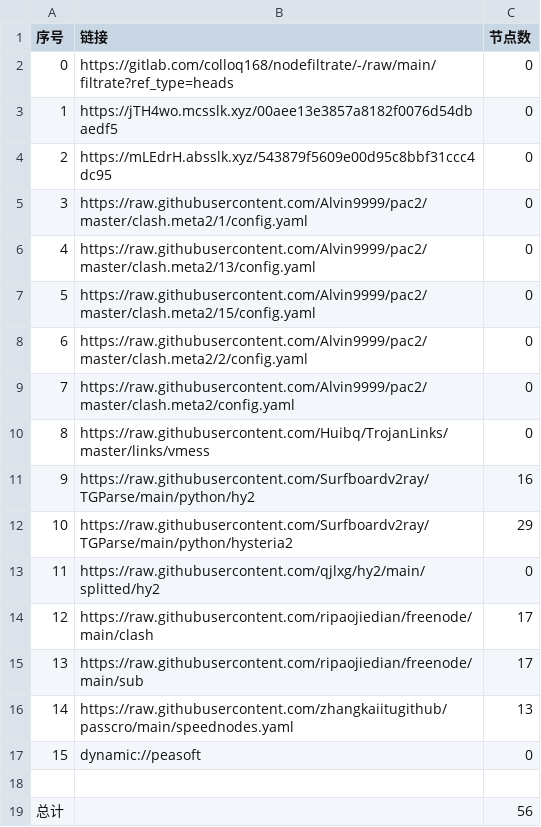
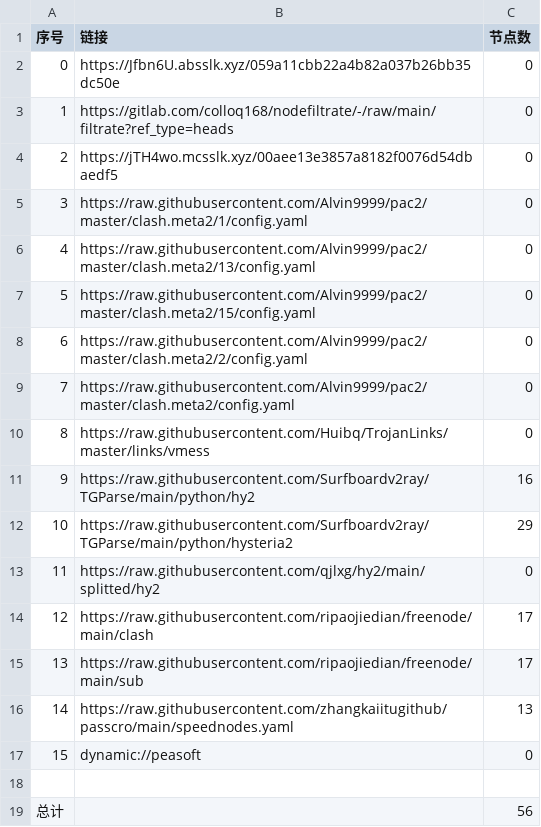
Before and after one commit to wjs-529/AutoMergePublicNodes, a CSV file: list_result.csv, drawn as a sheet.

```diff
--- a/list_result.csv
+++ b/list_result.csv
@@ -1,5 +1,5 @@
 序号,链接,节点数
-0,https://gitlab.com/colloq168/nodefiltrate/-/raw/main/filtrate?ref_type=heads,0
-1,https://jTH4wo.mcsslk.xyz/00aee13e3857a8182f0076d54dbaedf5,0
-2,https://mLEdrH.absslk.xyz/543879f5609e00d95c8bbf31ccc4dc95,0
+0,https://Jfbn6U.absslk.xyz/059a11cbb22a4b82a037b26bb35dc50e,0
+1,https://gitlab.com/colloq168/nodefiltrate/-/raw/main/filtrate?ref_type=heads,0
+2,https://jTH4wo.mcsslk.xyz/00aee13e3857a8182f0076d54dbaedf5,0
 3,https://raw.githubusercontent.com/Alvin9999/pac2/master/clash.meta2/1/config.yaml,0
```
Also changed, not shown: 3 other files.
